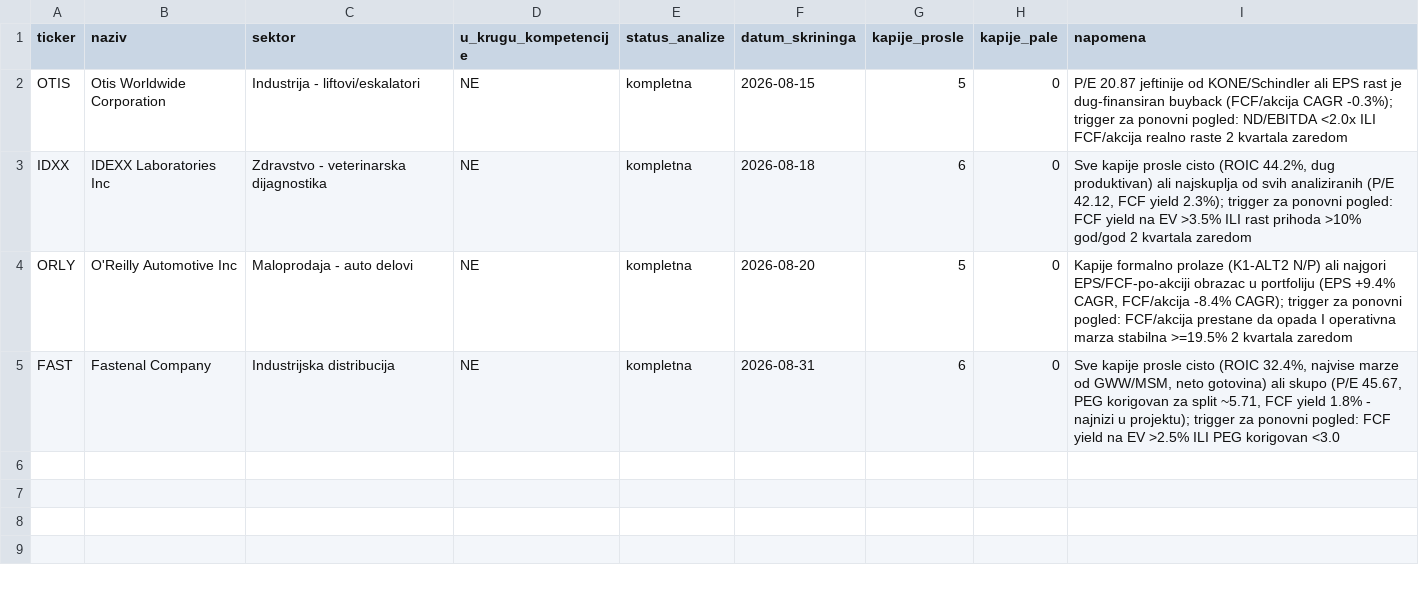
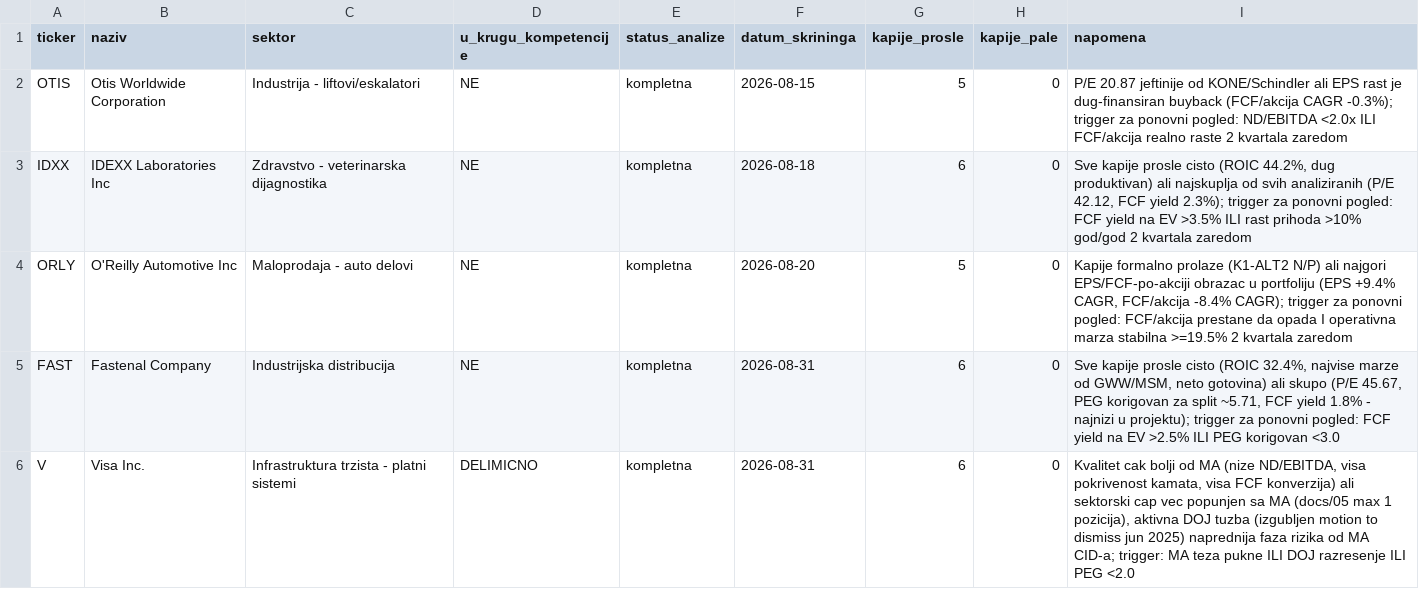
Before and after one commit to dragangojkovic/stock-lab, a CSV file: data/watchlist.csv, drawn as a sheet.

Commit message:
V: odluka - WATCHLIST (kvalitet odlican, ali sektorski cap vec popunjen sa MA)
Moat, tri opovrgavajuce tacke, pet predvidjanja i odluku upisao Dragan.
DOJ tuzba (izgubljen motion to dismiss) je napredniji rizik od MA-inog CID-a.

```diff
--- a/data/watchlist.csv
+++ b/data/watchlist.csv
@@ -5 +5,2 @@ ORLY,O'Reilly Automotive Inc,Maloprodaja - auto delovi,NE,kompletna,2026-08-20,5
 FAST,Fastenal Company,Industrijska distribucija,NE,kompletna,2026-08-31,6,0,"Sve kapije prosle cisto (ROIC 32.4%, najvise marze od GWW/MSM, neto gotovina) ali skupo (P/E 45.67, PEG korigovan za split ~5.71, FCF yield 1.8% - najnizi u projektu); trigger za ponovni pogled: FCF yield na EV >2.5% ILI PEG korigovan <3.0"
+V,Visa Inc.,Infrastruktura trzista - platni sistemi,DELIMICNO,kompletna,2026-08-31,6,0,"Kvalitet cak bolji od MA (nize ND/EBITDA, visa pokrivenost kamata, visa FCF konverzija) ali sektorski cap vec popunjen sa MA (docs/05 max 1 pozicija), aktivna DOJ tuzba (izgubljen motion to dismiss jun 2025) naprednija faza rizika od MA CID-a; trigger: MA teza pukne ILI DOJ razresenje ILI PEG <2.0"
```
Also changed, not shown: 1 other file.
